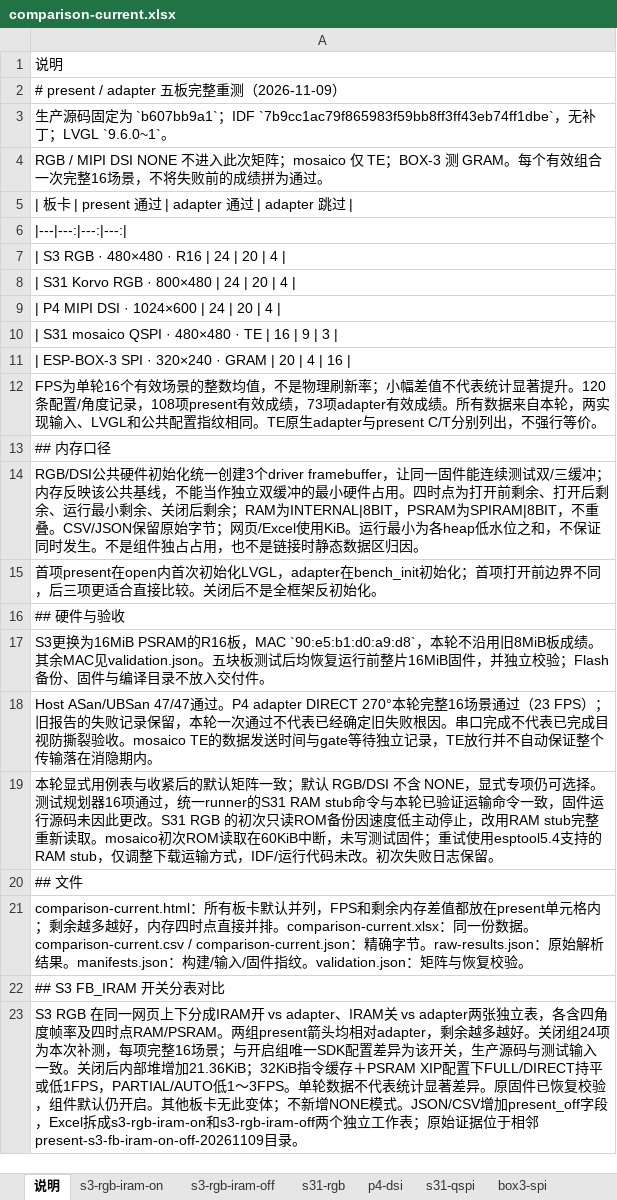
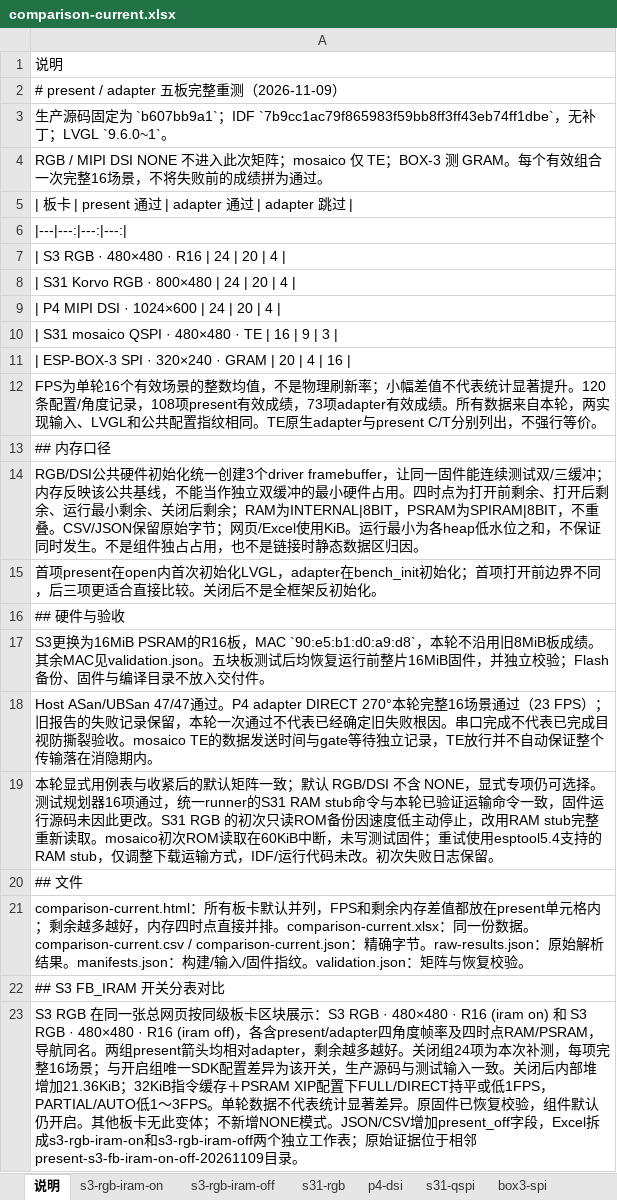
Before and after one commit to espressif2022/esp-iot-solution, an Excel workbook: components/display/tools/esp_display_present/dev/evidence/five-board-regression-20261109/comparison-current.xlsx, sheet 说明, drawn as a sheet; values as stored, in another font and other column widths than the file's, no borders; the diff names each change by its address in the sheet, - before the commit and + after, or states it on an @@ line.

Commit message:
docs(display): label S3 IRAM variants as board sections

```diff
--- a/components/display/tools/esp_display_present/dev/evidence/five-board-regression-20261109/comparison-current.xlsx (sheet 说明)
+++ b/components/display/tools/esp_display_present/dev/evidence/five-board-regression-20261109/comparison-current.xlsx (sheet 说明)
-A23: …RGB 在同一网页上下分成IRAM开 vs adapter、IRAM关 vs adapter两张独立表，各含四角度帧率及四时点RAM/PSRAM。两组present…
+A23: …RGB 在同一张总网页按同级板卡区块展示：S3 RGB · 480×480 · R16 (iram on) 和 S3 RGB · 480×480 · R16 (iram off)，各含present/adapter四角度帧率及四时点RAM/PSRAM，导航同名。两组present…
```
Also changed, not shown: 6 other files.
